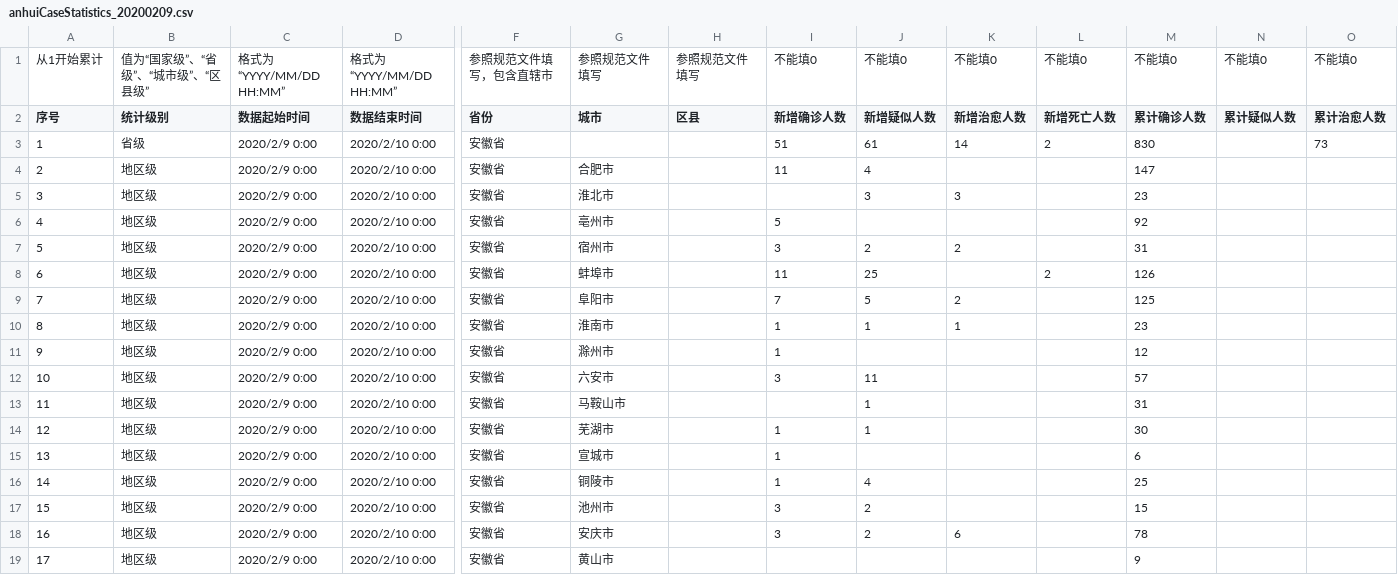
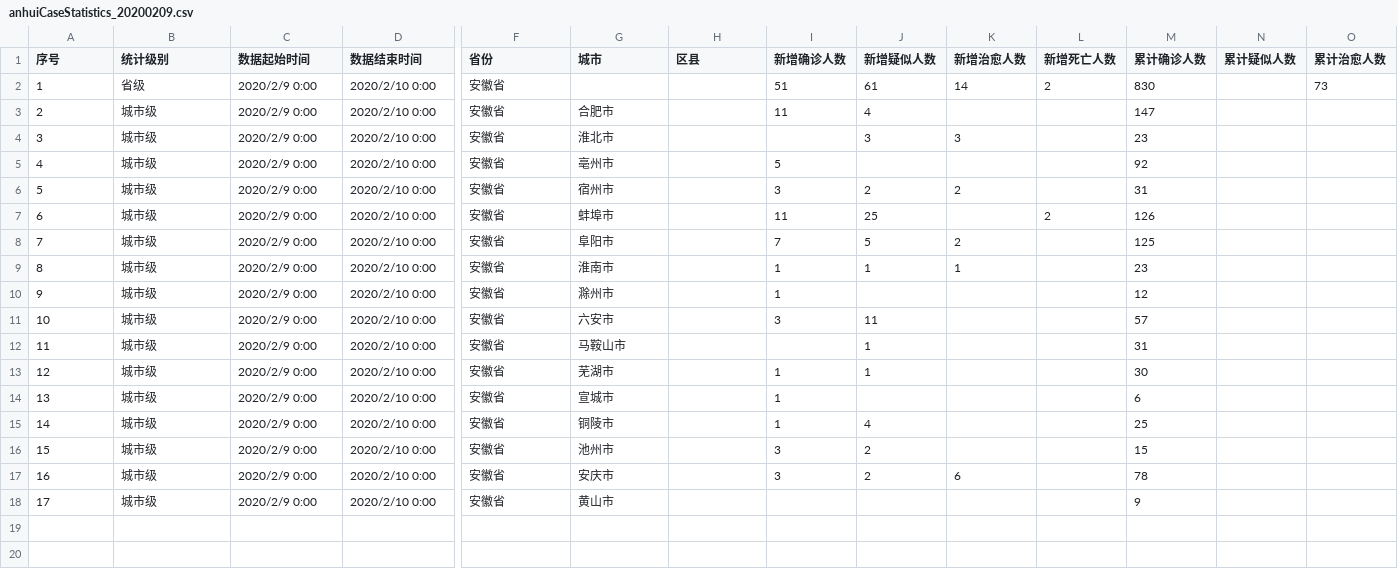
Before and after one commit to zhuchenlu/pkuvis.github.io, a CSV file: NCP/data/unchecked/manual_collect/china/anhui/anhuiCaseStatistics_20200209.csv, drawn as a sheet; only a part is shown, gaps mark what is left out; removed rows and columns are numbered as before the commit, all else as after; rows hold the shown columns only; the diff names each change by its address in the sheet, - before the commit and + after, or states it on an @@ line.

```diff
--- a/NCP/data/unchecked/manual_collect/china/anhui/anhuiCaseStatistics_20200209.csv
+++ b/NCP/data/unchecked/manual_collect/china/anhui/anhuiCaseStatistics_20200209.csv
-row 1: 从1开始累计 | 值为“国家级”、“省级”、“城市级”、“区县级” | 格式为“YYYY/MM/DD HH:MM” | 格式为“YYYY/MM/DD HH:MM” | 参照规范文件填写，包含直辖市 | 参照规范文件填写 | 参照规范文件填写 | 不能填0 | 不能填0 | 不能填0 | 不能填0 | 不能填0 | 不能填0 | 不能填0
-B3:B18 (统计级别): 地区级
+B3:B18 (统计级别): 城市级
```
Also changed, not shown: NCP/data/unchecked/manual_collect/china/shanghai/shanghaiCaseStatistics_20200209.csv.
